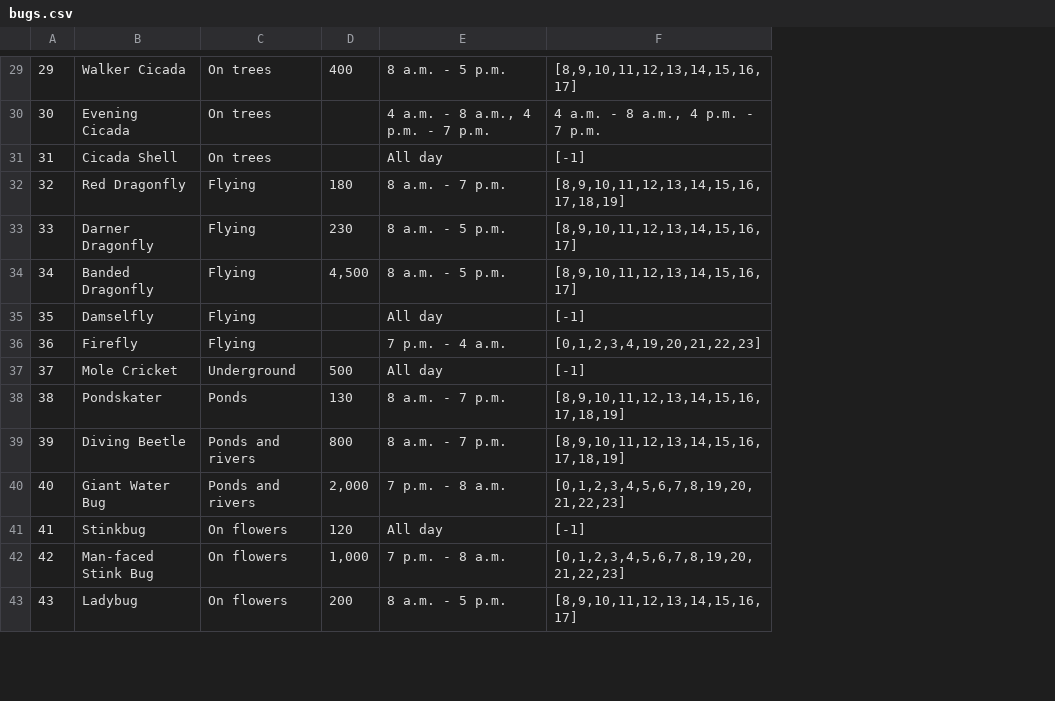
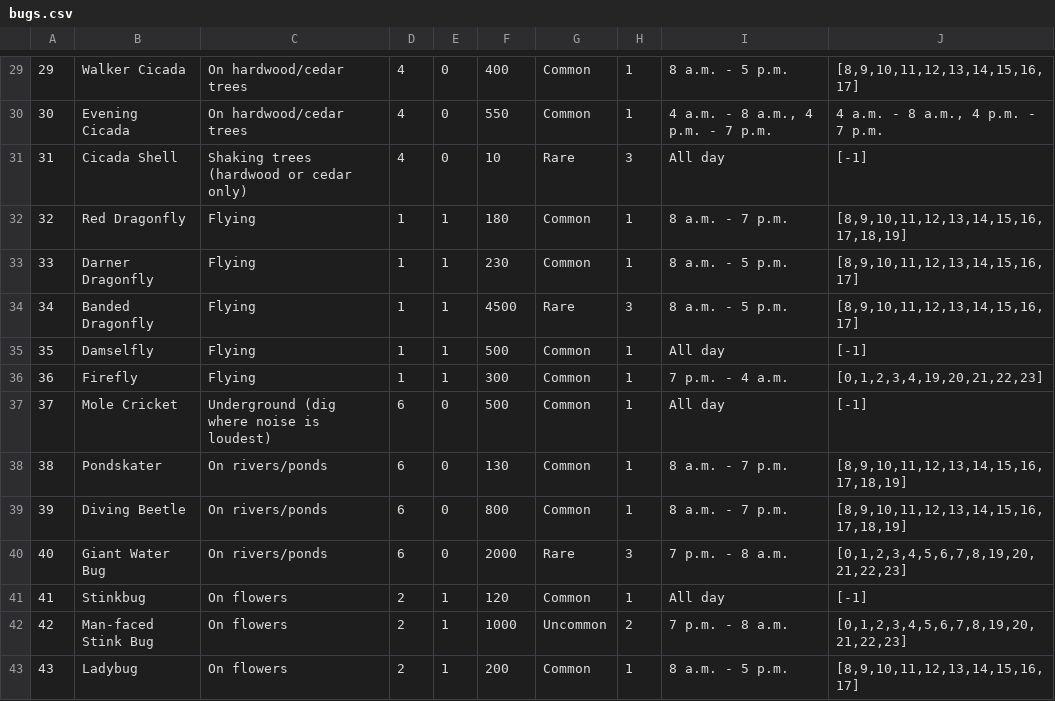
Before and after one commit to flickerstop/ACNHFishBugChart, a CSV file: applets/buildJson/bugs.csv, drawn as a sheet; only a part is shown, gaps mark what is left out; removed rows and columns are numbered as before the commit, all else as after; the diff covers the shown part only; the diff names each change by its address in the sheet, - before the commit and + after, or states it on an @@ line.

```diff
--- a/applets/buildJson/bugs.csv
+++ b/applets/buildJson/bugs.csv
-column C, rows 29-43: On trees | On trees | On trees | Flying | Flying | Flying | Flying | Flying | Underground | Ponds | Ponds and rivers | Ponds and rivers | On flowers | On flowers | On flowers
+column C, rows 29-43: On hardwood/cedar trees | On hardwood/cedar trees | Shaking trees (hardwood or cedar only) | Flying | Flying | Flying | Flying | Flying | Underground (dig where noise is loudest) | On rivers/ponds | On rivers/ponds | On rivers/ponds | On flowers | On flowers | On flowers
+column D, rows 29-43: 4 | 4 | 4 | 1 | 1 | 1 | 1 | 1 | 6 | 6 | 6 | 6 | 2 | 2 | 2
+column E, rows 29-43: 0 | 0 | 0 | 1 | 1 | 1 | 1 | 1 | 0 | 0 | 0 | 0 | 1 | 1 | 1
+column G, rows 29-43: Common | Common | Rare | Common | Common | Rare | Common | Common | Common | Common | Common | Rare | Common | Uncommon | Common
+column H, rows 29-43: 1 | 1 | 3 | 1 | 1 | 3 | 1 | 1 | 1 | 1 | 1 | 3 | 1 | 2 | 1
-F30: (empty)
+F30: 550
-F31: (empty)
+F31: 10
-F34: 4,500
+F34: 4500
-F35: (empty)
+F35: 500
-F36: (empty)
+F36: 300
-F40: 2,000
+F40: 2000
-F42: 1,000
+F42: 1000
```
Also changed, not shown: 45 edited cells elsewhere in this file, applets/buildJson/fish.csv, 4 other files.
